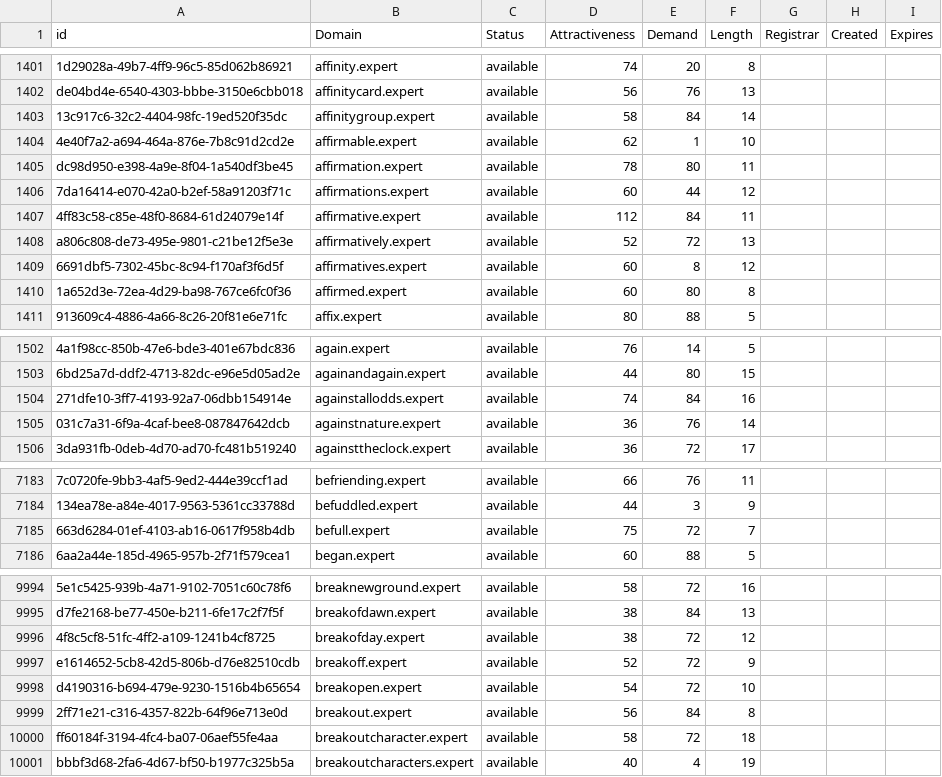
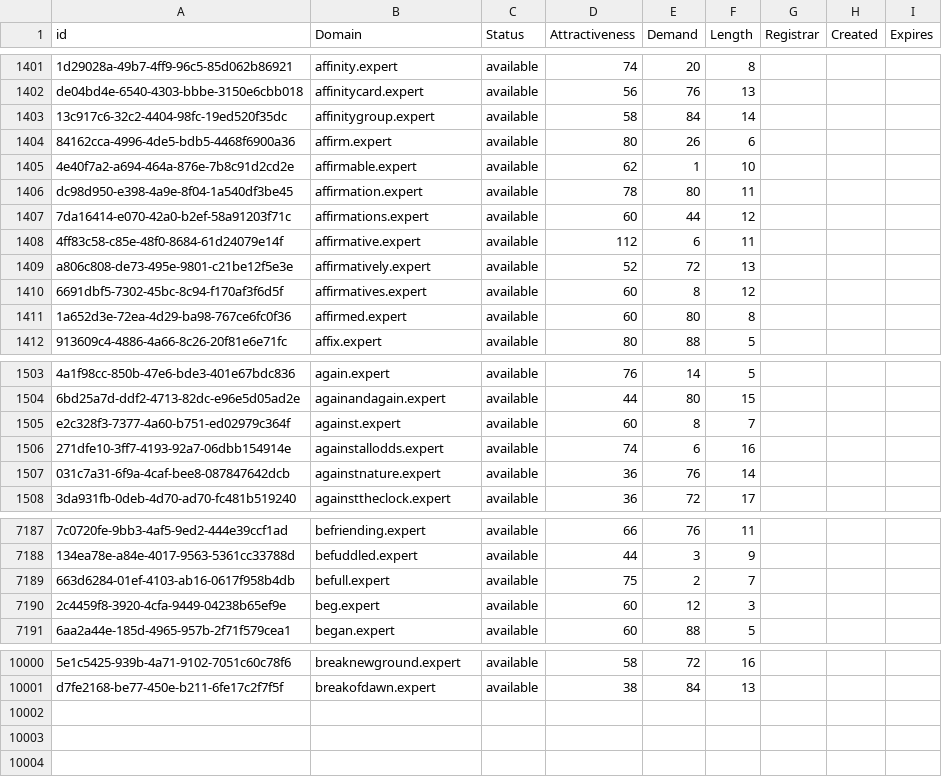
Before and after one commit to UniqueDomains/expert-oneword-domains, a CSV file: expert.csv, drawn as a sheet; only a part is shown, gaps mark what is left out; removed rows and columns are numbered as before the commit, all else as after; the diff covers the shown part only; the diff names each change by its address in the sheet, - before the commit and + after, or states it on an @@ line.

Commit message:
Domains update

```diff
--- a/expert.csv
+++ b/expert.csv
+row 1404: 84162cca-4996-4de5-bdb5-4468f6900a36 | affirm.expert | available | 80 | 26 | 6
-E1408 (Demand): 84
+E1408 (Demand): 6
+row 1505: e2c328f3-7377-4a60-b751-ed02979c364f | against.expert | available | 60 | 8 | 7
-E1506 (Demand): 84
+E1506 (Demand): 6
-E7189 (Demand): 72
+E7189 (Demand): 2
+row 7190: 2c4459f8-3920-4cfa-9449-04238b65ef9e | beg.expert | available | 60 | 12 | 3
-row 9996: 4f8c5cf8-51fc-4ff2-a109-1241b4cf8725 | breakofday.expert | available | 38 | 72 | 12
-row 9997: e1614652-5cb8-42d5-806b-d76e82510cdb | breakoff.expert | available | 52 | 72 | 9
-row 9998: d4190316-b694-479e-9230-1516b4b65654 | breakopen.expert | available | 54 | 72 | 10
-row 9999: 2ff71e21-c316-4357-822b-64f96e713e0d | breakout.expert | available | 56 | 84 | 8
-row 10000: ff60184f-3194-4fc4-ba07-06aef55fe4aa | breakoutcharacter.expert | available | 58 | 72 | 18
-row 10001: bbbf3d68-2fa6-4d67-bf50-b1977c325b5a | breakoutcharacters.expert | available | 40 | 4 | 19
```
Also changed, not shown: 3 added rows and 71 edited cells elsewhere in this file, 2 other files.
